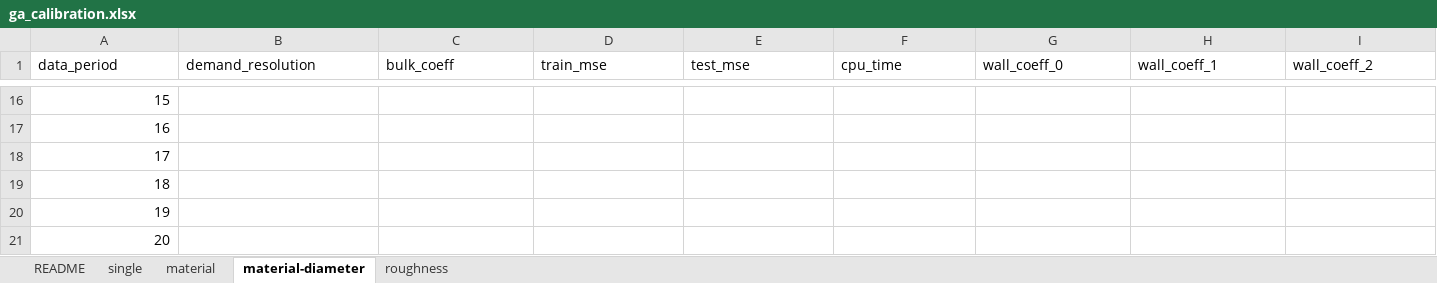
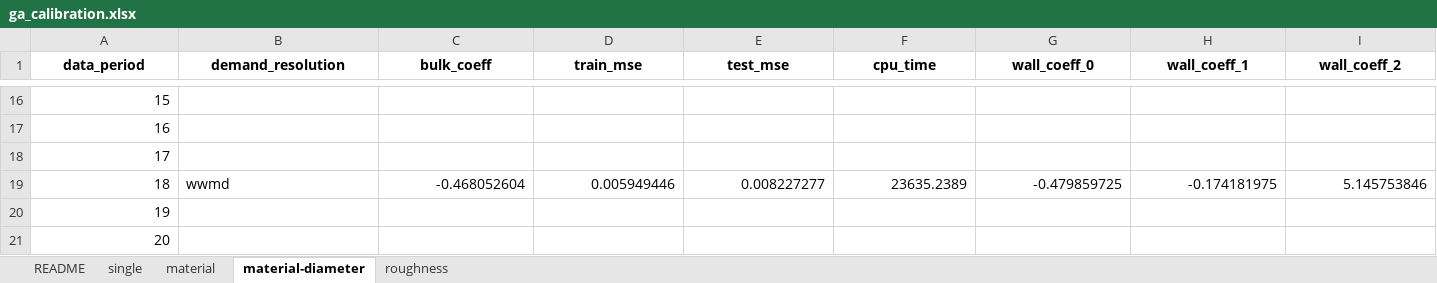
Before and after one commit to bradleywjenks/bayesian-wq-calibration, an Excel workbook: results/wq/ga_calibration.xlsx, sheet material-diameter, drawn as a sheet; only a part is shown, gaps mark what is left out; values as stored, in another font and other column widths than the file's, no borders; the diff covers the shown part only; the diff names each change by its address in the sheet, - before the commit and + after, or states it on an @@ line.

Commit message:
fixes to GA calibration notebook

```diff
--- a/results/wq/ga_calibration.xlsx (sheet material-diameter)
+++ b/results/wq/ga_calibration.xlsx (sheet material-diameter)
@@ A1:I1 bold: off → on, alignment: left → center @@
-B19 (demand_resolution): (empty)
+B19 (demand_resolution): wwmd
-C19 (bulk_coeff): (empty)
+C19 (bulk_coeff): -0.468052604
-D19 (train_mse): (empty)
+D19 (train_mse): 0.005949446
-E19 (test_mse): (empty)
+E19 (test_mse): 0.008227277
-F19 (cpu_time): (empty)
+F19 (cpu_time): 23635.2389
-G19 (wall_coeff_0): (empty)
+G19 (wall_coeff_0): -0.479859725
-H19 (wall_coeff_1): (empty)
+H19 (wall_coeff_1): -0.174181975
-I19 (wall_coeff_2): (empty)
+I19 (wall_coeff_2): 5.145753846
```
Also changed, not shown: 1 edited cell and cell formats elsewhere in this sheet, 1 other file.
